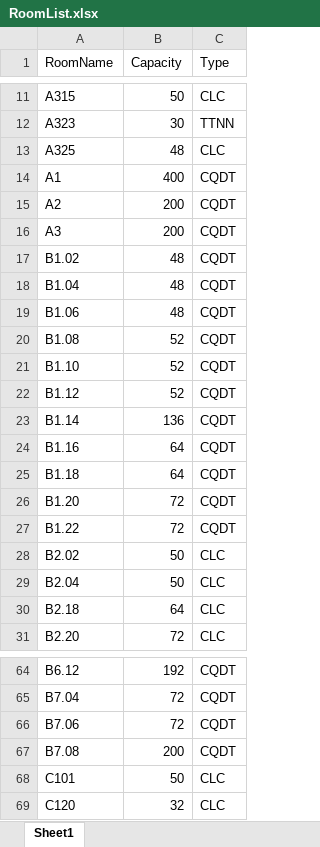
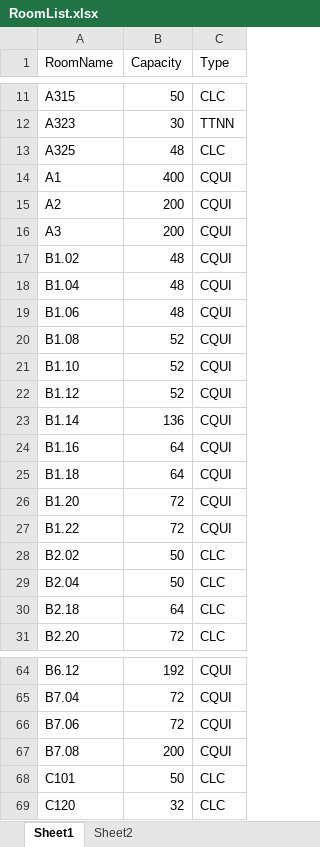
Before and after one commit to locth/Timetabling, an Excel workbook: RoomList.xlsx, sheet Sheet1, drawn as a sheet; only a part is shown, gaps mark what is left out; values as stored, in another font and other column widths than the file's, no borders; the diff covers the shown part only; the diff names each change by its address in the sheet, - before the commit and + after, or states it on an @@ line.

```diff
--- a/RoomList.xlsx (sheet Sheet1)
+++ b/RoomList.xlsx (sheet Sheet1)
+sheet tab: Sheet2
-C14:C27 (Type): CQDT
+C14:C27 (Type): CQUI
-C64:C67 (Type): CQDT
+C64:C67 (Type): CQUI
```
Also changed, not shown: 34 edited cells elsewhere in this sheet, Input.xlsx.
